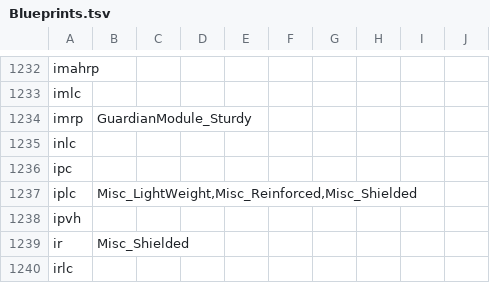
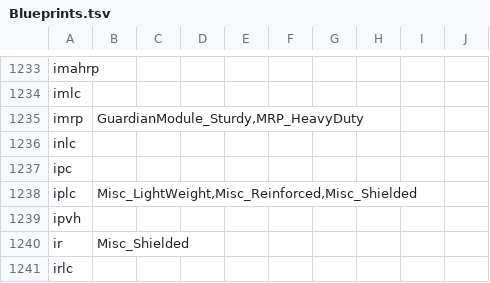
Before and after one commit to dseelinger/d47, a TSV file: src/D47.Core/Knowledge/Blueprints.tsv, drawn as a sheet; only a part is shown, gaps mark what is left out; the diff covers the shown part only.

```diff
--- a/src/D47.Core/Knowledge/Blueprints.tsv
+++ b/src/D47.Core/Knowledge/Blueprints.tsv
@@ -1233,3 +1234,3 @@ imahrp
 imlc	
-imrp	GuardianModule_Sturdy
+imrp	GuardianModule_Sturdy,MRP_HeavyDuty
 inlc	
```
Also changed, not shown: 1 added row and 5 edited cells elsewhere in this file, src/D47.Core/Knowledge/Materials.tsv, 11 other files.
